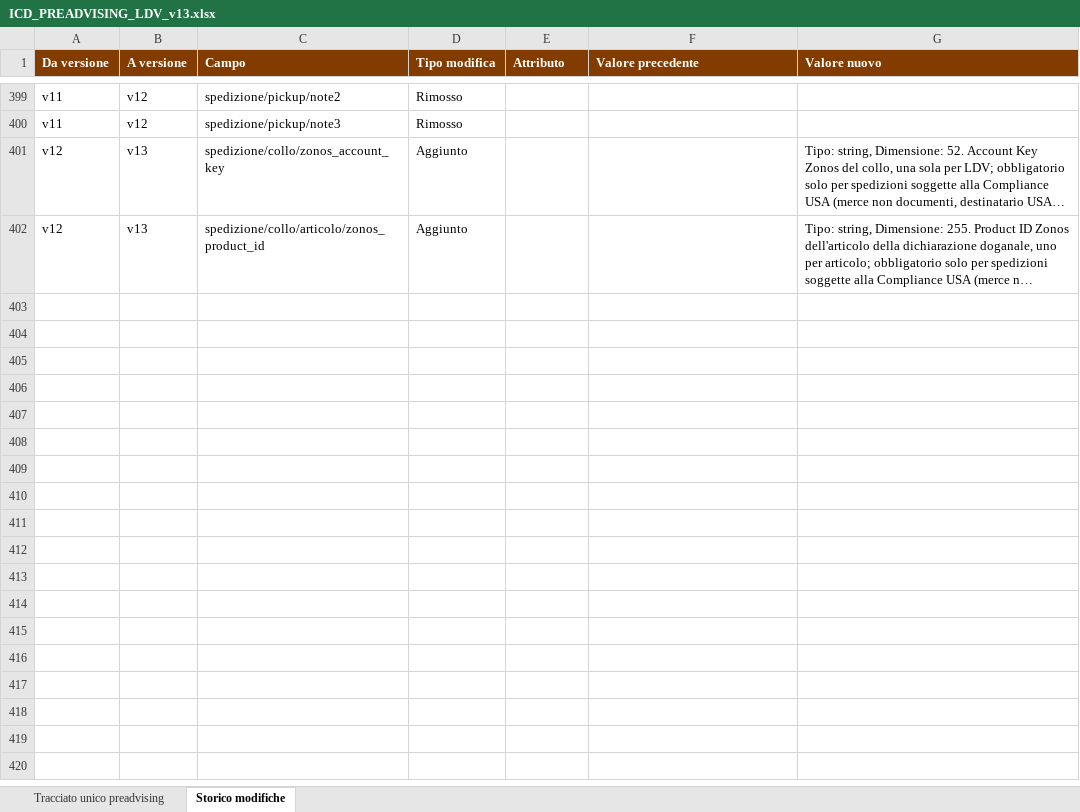
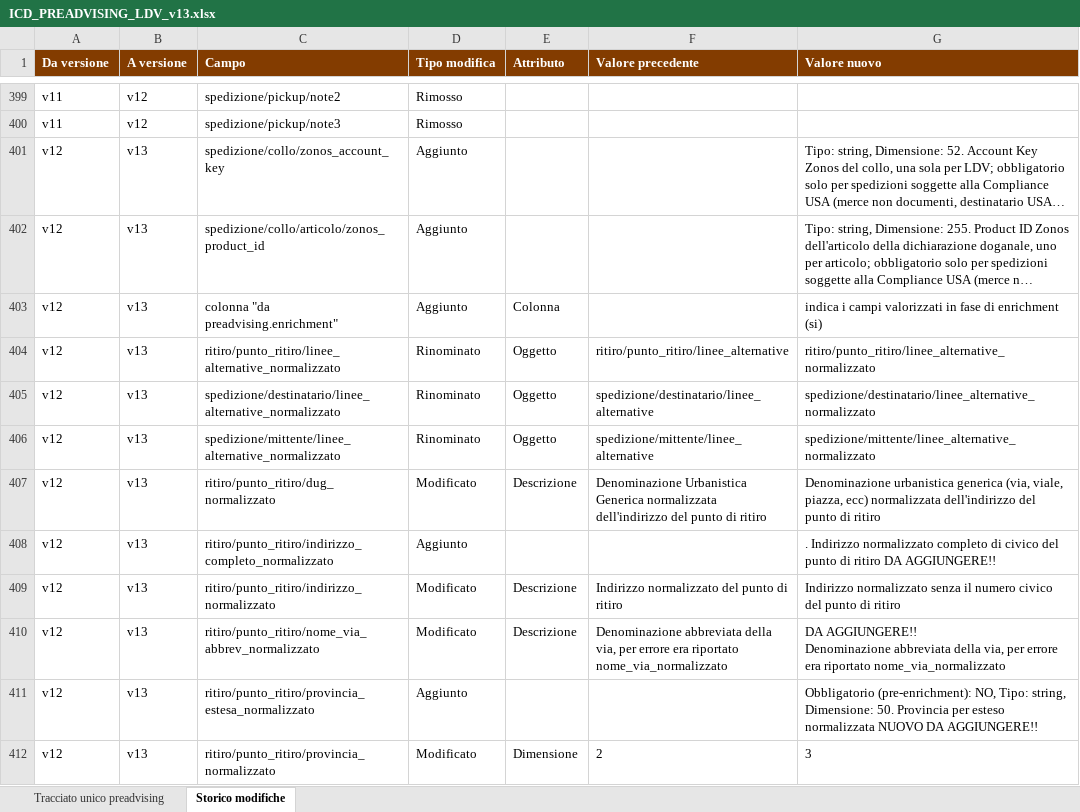
Before and after one commit to diegoMereu/sda-bmad, an Excel workbook: iniziative/146073/documenti/ICD_PREADVISING_LDV_v13.xlsx, sheet Storico modifiche, drawn as a sheet; only a part is shown, gaps mark what is left out; long unchanged cells end in …; values as stored, in another font and other column widths than the file's, no borders; ↵ is a line break in a cell; the diff covers the shown part only; the diff names each change by its address in the sheet, - before the commit and + after, or states it on an @@ line.

Commit message:
docs(146073): ICD v13 con le modifiche di ICD_PREADVISING_LDV_v12_CAMPI_NORMALIZZAZIONE (colonna da preadvising.enrichment, linee_alternative_normalizzato, indirizzo_completo e provincia_estesa normalizzati, descrizioni), riportate nello Storico

```diff
--- a/iniziative/146073/documenti/ICD_PREADVISING_LDV_v13.xlsx (sheet Storico modifiche)
+++ b/iniziative/146073/documenti/ICD_PREADVISING_LDV_v13.xlsx (sheet Storico modifiche)
+row 403: v12 | v13 | colonna "da preadvising.enrichment" | Aggiunto | Colonna |  | indica i campi valorizzati in fase di enrichment (si)
+row 404: v12 | v13 | ritiro/punto_ritiro/linee_alternative_normalizzato | Rinominato | Oggetto | ritiro/punto_ritiro/linee_alternative | ritiro/punto_ritiro/linee_alternative_normalizzato
+row 405: v12 | v13 | spedizione/destinatario/linee_alternative_normalizzato | Rinominato | Oggetto | spedizione/destinatario/linee_alternative | spedizione/destinatario/linee_alternative_normalizzato
+row 406: v12 | v13 | spedizione/mittente/linee_alternative_normalizzato | Rinominato | Oggetto | spedizione/mittente/linee_alternative | spedizione/mittente/linee_alternative_normalizzato
+row 407: v12 | v13 | ritiro/punto_ritiro/dug_normalizzato | Modificato | Descrizione | Denominazione Urbanistica Generica normalizzata dell'indirizzo del punto di ritiro | Denominazione urbanistica generica (via, viale, piazza, ecc) normalizzata dell'indirizzo del punto di ritiro
+row 408: v12 | v13 | ritiro/punto_ritiro/indirizzo_completo_normalizzato | Aggiunto |  |  | . Indirizzo normalizzato completo di civico del punto di ritiro DA AGGIUNGERE!!
+row 409: v12 | v13 | ritiro/punto_ritiro/indirizzo_normalizzato | Modificato | Descrizione | Indirizzo normalizzato del punto di ritiro | Indirizzo normalizzato senza il numero civico del punto di ritiro
+row 410: v12 | v13 | ritiro/punto_ritiro/nome_via_abbrev_normalizzato | Modificato | Descrizione | Denominazione abbreviata della via, per errore era riportato nome_via_normalizzato | DA AGGIUNGERE!! ↵ Denominazione abbreviata della via, per errore era riportato nome_via_normalizzato
+row 411: v12 | v13 | ritiro/punto_ritiro/provincia_estesa_normalizzato | Aggiunto |  |  | Obbligatorio (pre-enrichment): NO, Tipo: string, Dimensione: 50. Provincia per esteso normalizzata NUOVO DA AGGIUNGERE!!
+row 412: v12 | v13 | ritiro/punto_ritiro/provincia_normalizzato | Modificato | Dimensione | 2 | 3
```
Also changed, not shown: 74 added rows elsewhere in this sheet, sheet Tracciato unico preadvising, 1 other file.
